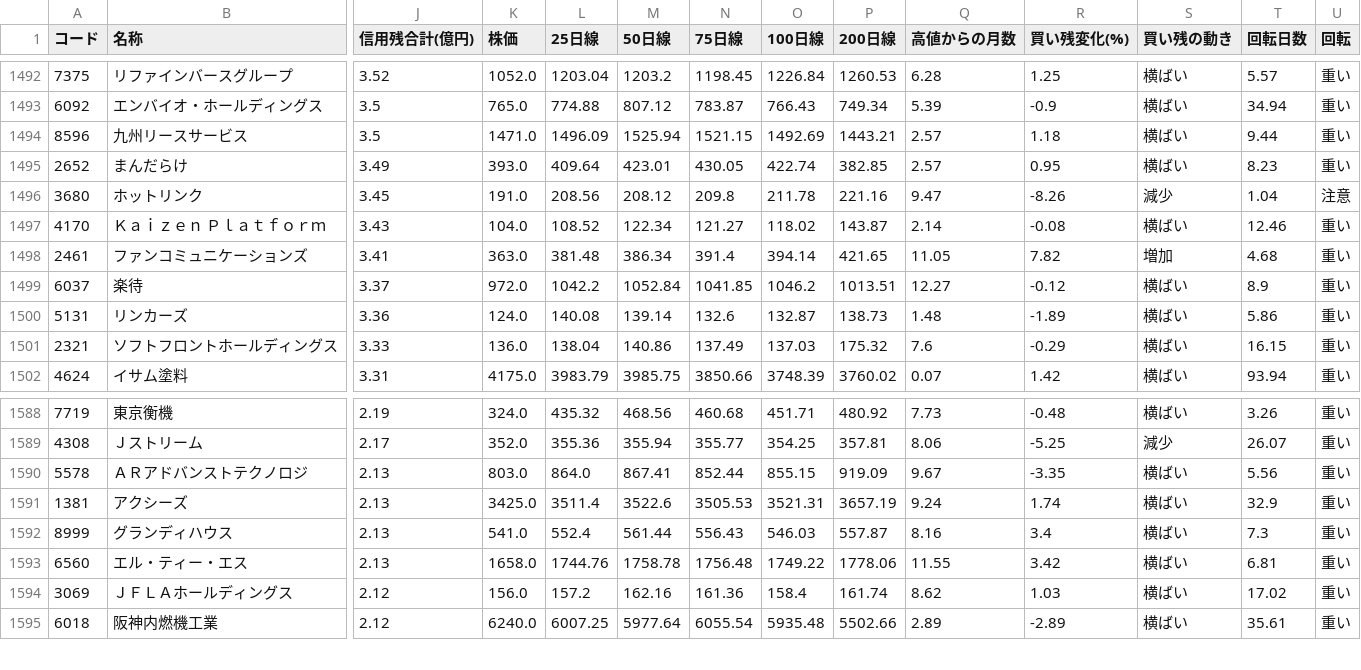
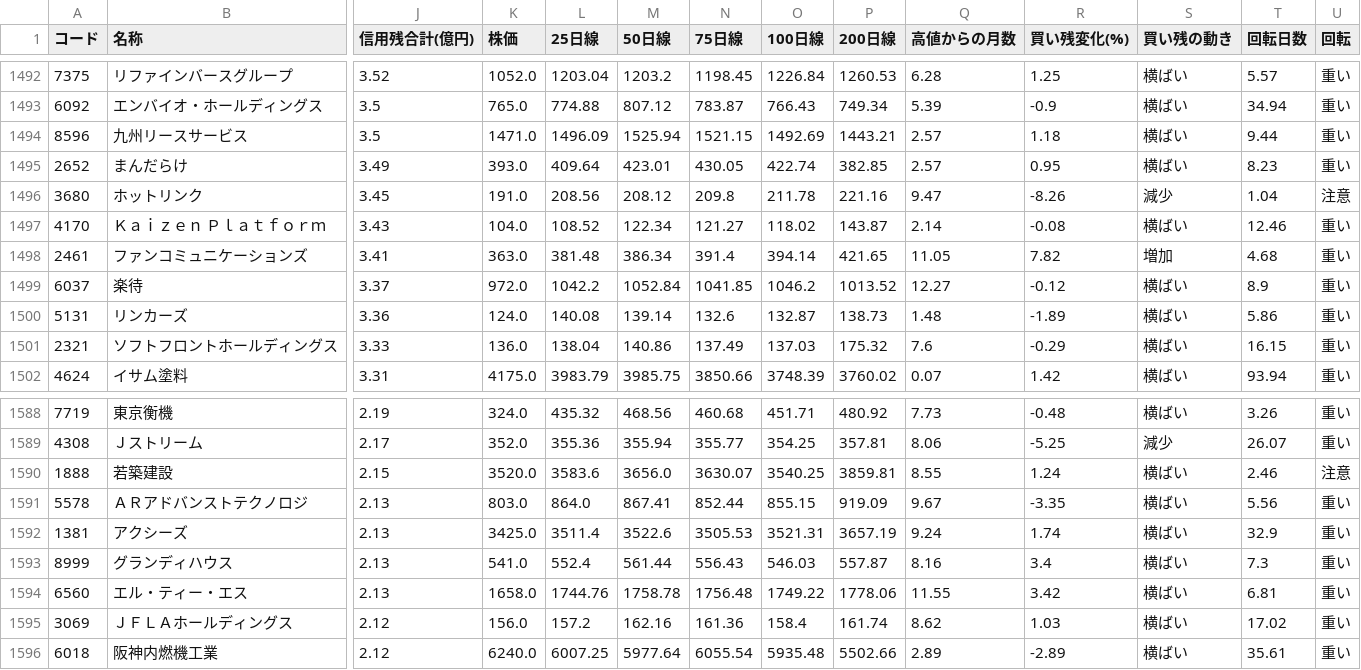
Before and after one commit to max07min-beep/stock-screener, a CSV file: history/result_20261030.csv, drawn as a sheet; only a part is shown, gaps mark what is left out; rows hold the shown columns only; the diff names each change by its address in the sheet, - before the commit and + after, or states it on an @@ line.

```diff
--- a/history/result_20261030.csv
+++ b/history/result_20261030.csv
-P1499 (200日線): 1013.51
+P1499 (200日線): 1013.52
+row 1590: 1888 | 若築建設 | 2.15 | 3520.0 | 3583.6 | 3656.0 | 3630.07 | 3540.25 | 3859.81 | 8.55 | 1.24 | 横ばい | 2.46 | 注意
```
Also changed, not shown: history/result_20261027.csv, history/result_20261028.csv, 6 other files.
